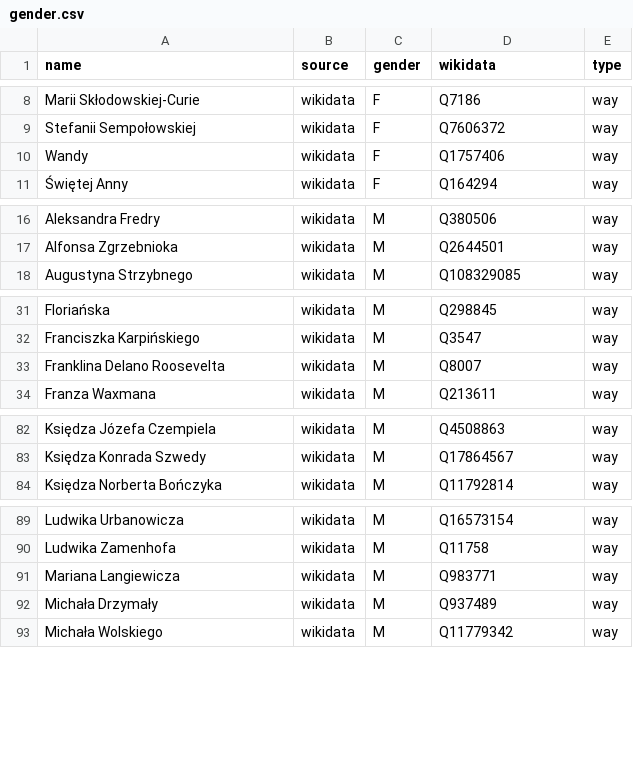
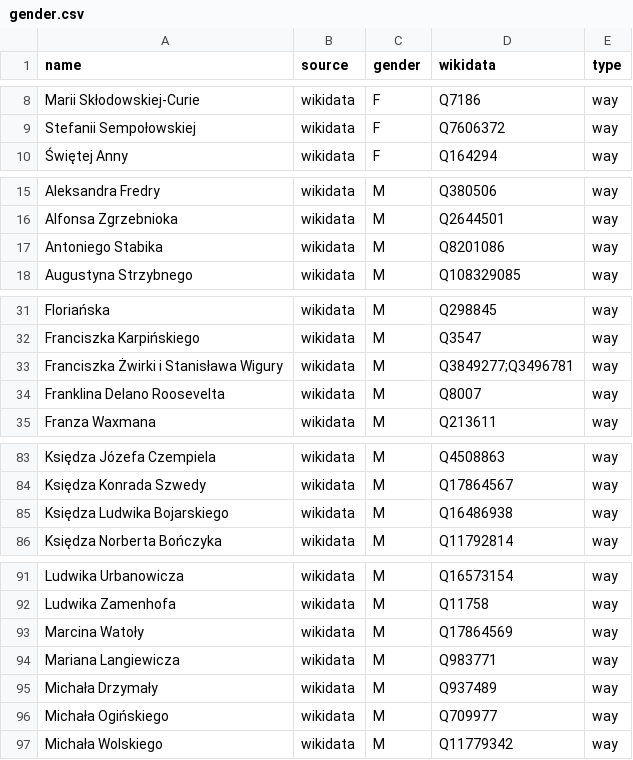
Before and after one commit to EqualStreetNames/equalstreetnames-chorzow, a CSV file: data/gender.csv, drawn as a sheet; only a part is shown, gaps mark what is left out; removed rows and columns are numbered as before the commit, all else as after; the diff covers the shown part only; the diff names each change by its address in the sheet, - before the commit and + after, or states it on an @@ line.

```diff
--- a/data/gender.csv
+++ b/data/gender.csv
-row 10: Wandy | wikidata | F | Q1757406 | way
+row 17: Antoniego Stabika | wikidata | M | Q8201086 | way
+row 33: Franciszka Żwirki i Stanisława Wigury | wikidata | M | Q3849277;Q3496781 | way
+row 85: Księdza Ludwika Bojarskiego | wikidata | M | Q16486938 | way
+row 93: Marcina Watoły | wikidata | M | Q17864569 | way
+row 96: Michała Ogińskiego | wikidata | M | Q709977 | way
```
Also changed, not shown: 3 added rows elsewhere in this file, data/other.csv, 2 other files.
